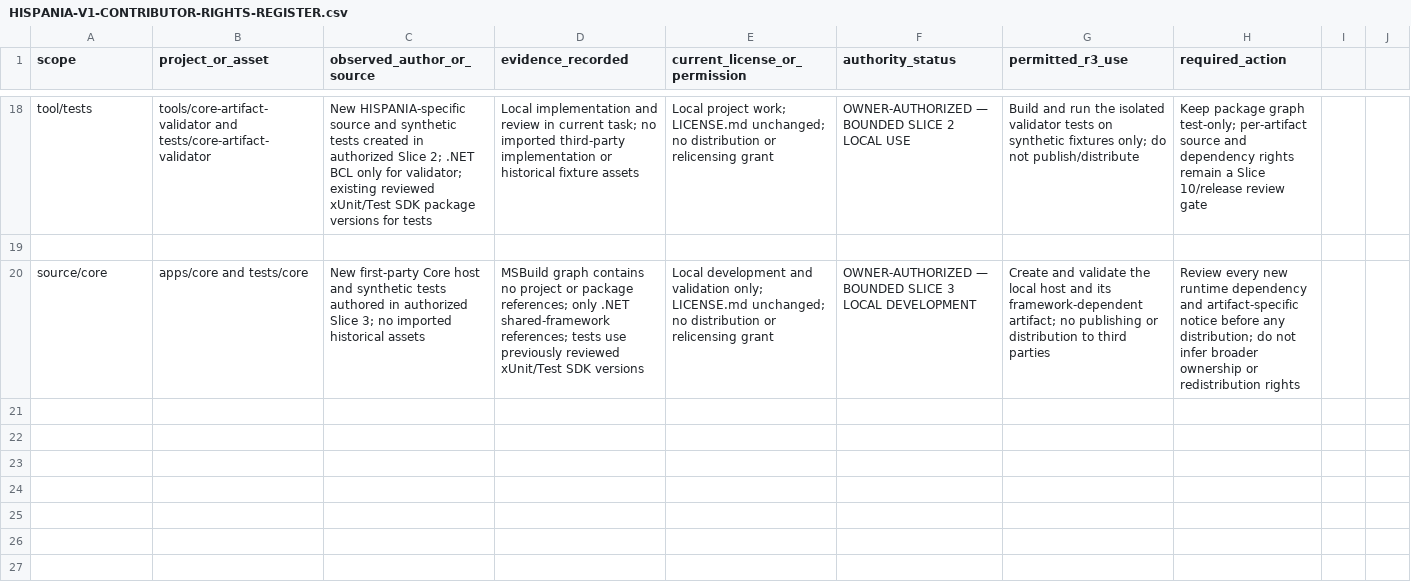
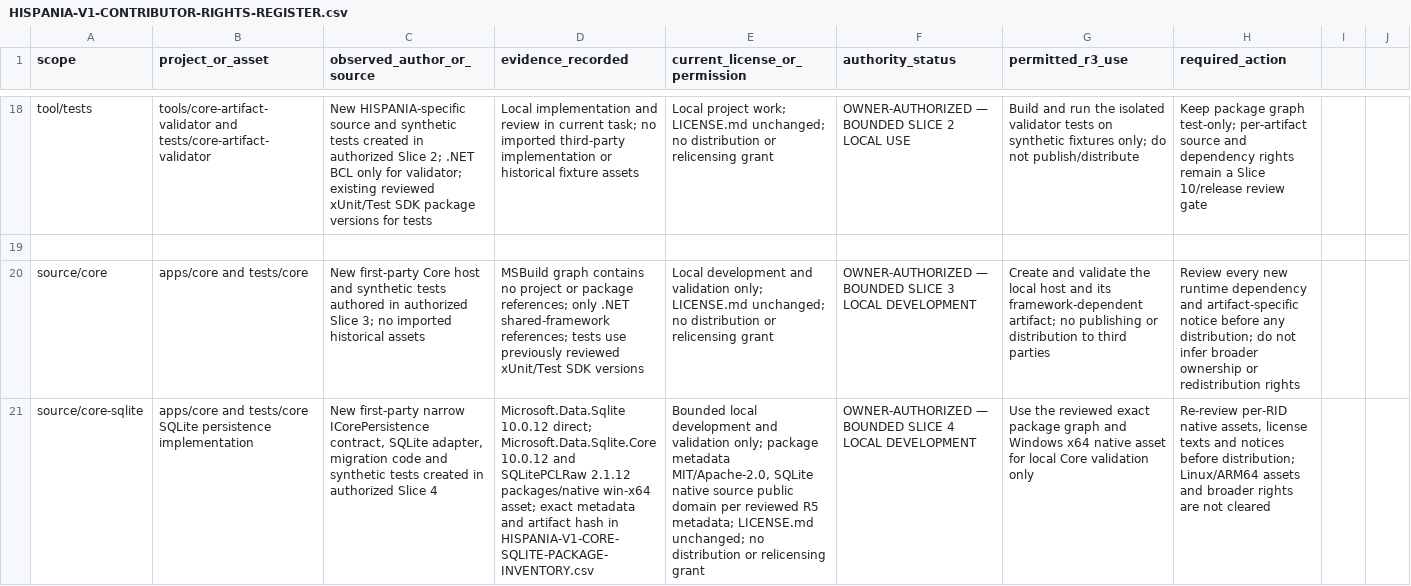
Before and after one commit to joaquimcastilla/hispania, a CSV file: docs/architecture/HISPANIA-V1-CONTRIBUTOR-RIGHTS-REGISTER.csv, drawn as a sheet; only a part is shown, gaps mark what is left out; the diff names each change by its address in the sheet, - before the commit and + after, or states it on an @@ line.

Commit message:
docs: record phase 1 slice 4 persistence evidence

```diff
--- a/docs/architecture/HISPANIA-V1-CONTRIBUTOR-RIGHTS-REGISTER.csv
+++ b/docs/architecture/HISPANIA-V1-CONTRIBUTOR-RIGHTS-REGISTER.csv
+row 21: source/core-sqlite | apps/core and tests/core SQLite persistence implementation | New first-party narrow ICorePersistence contract, SQLite adapter, migration code and synthetic tests created in authorized Slice 4 | Microsoft.Data.Sqlite 10.0.12 direct; Microsoft.Data.Sqlite.Core 10.0.12 and SQLitePCLRaw 2.1.12 packages/native win-x64 asset; exact metadata and artifact hash in HISPANIA-V1-CORE-SQLITE-PACKAGE-INVENTORY.csv | Bounded local development and validation only; package metadata MIT/Apache-2.0, SQLite native source public domain per reviewed R5 metadata; LICENSE.md unchanged; no distribution or relicensing grant | OWNER-AUTHORIZED — BOUNDED SLICE 4 LOCAL DEVELOPMENT | Use the reviewed exact package graph and Windows x64 native asset for local Core validation only | Re-review per-RID native assets, license texts and notices before distribution; Linux/ARM64 assets and broader rights are not cleared
```
Also changed, not shown: docs/architecture/HISPANIA-V1-CORE-DEPENDENCY-CLASSIFICATION.csv, 3 other files.
